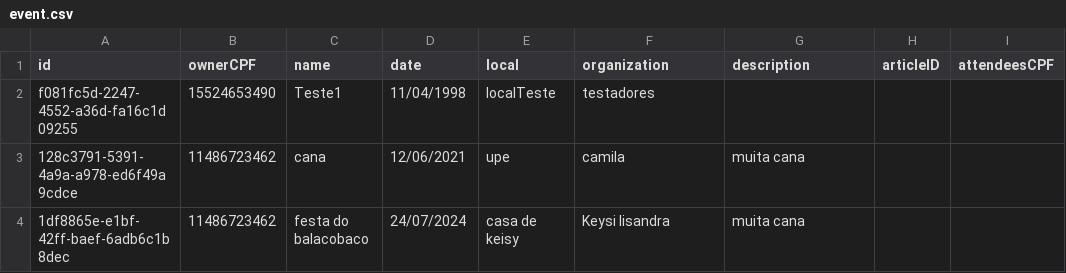
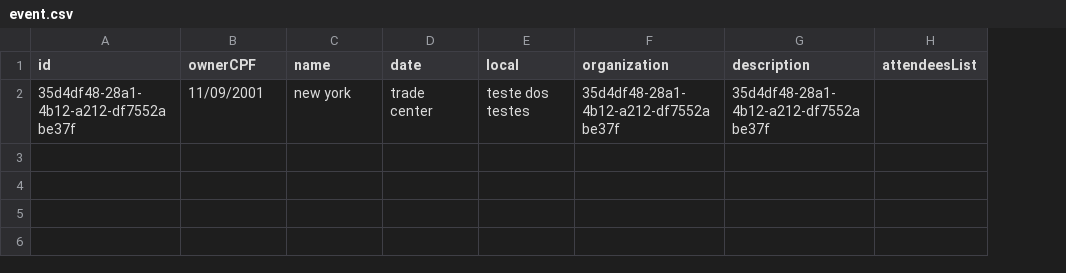
Before and after one commit to camilajullyane/CRUD-event, a CSV file: DB/event.csv, drawn as a sheet; removed rows and columns are numbered as before the commit, all else as after; the diff names each change by its address in the sheet, - before the commit and + after, or states it on an @@ line.

```diff
--- a/DB/event.csv
+++ b/DB/event.csv
-column H (articleID), empty
-column I (attendeesCPF), empty
+column H (attendeesList), empty
-row 2: f081fc5d-2247-4552-a36d-fa16c1d09255 | 15524653490 | Teste1 | 11/04/1998 | localTeste | testadores
-row 3: 128c3791-5391-4a9a-a978-ed6f49a9cdce | 11486723462 | cana | 12/06/2021 | upe | camila | muita cana
-row 4: 1df8865e-e1bf-42ff-baef-6adb6c1b8dec | 11486723462 | festa do balacobaco | 24/07/2024 | casa de keisy | Keysi lisandra | muita cana
+row 2: 35d4df48-28a1-4b12-a212-df7552abe37f | 11/09/2001 | new york | trade center | teste dos testes | 35d4df48-28a1-4b12-a212-df7552abe37f | 35d4df48-28a1-4b12-a212-df7552abe37f
```
Also changed, not shown: DB/user.csv, 5 other files.
